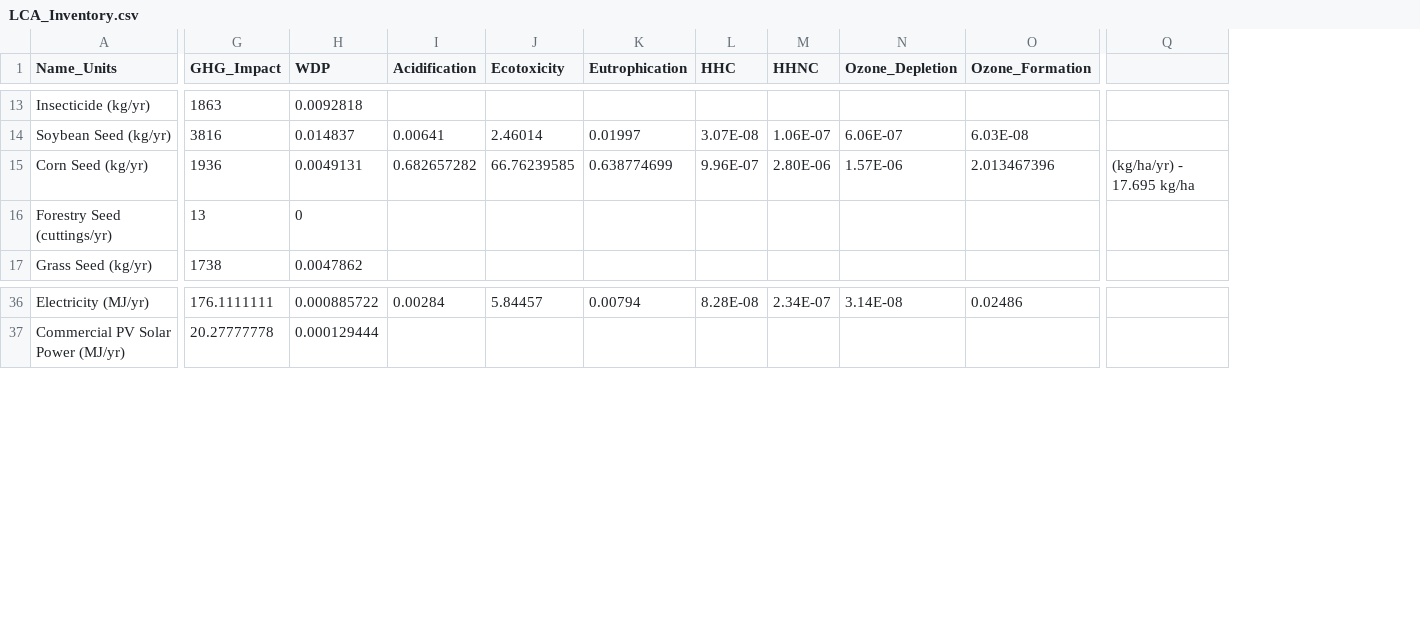
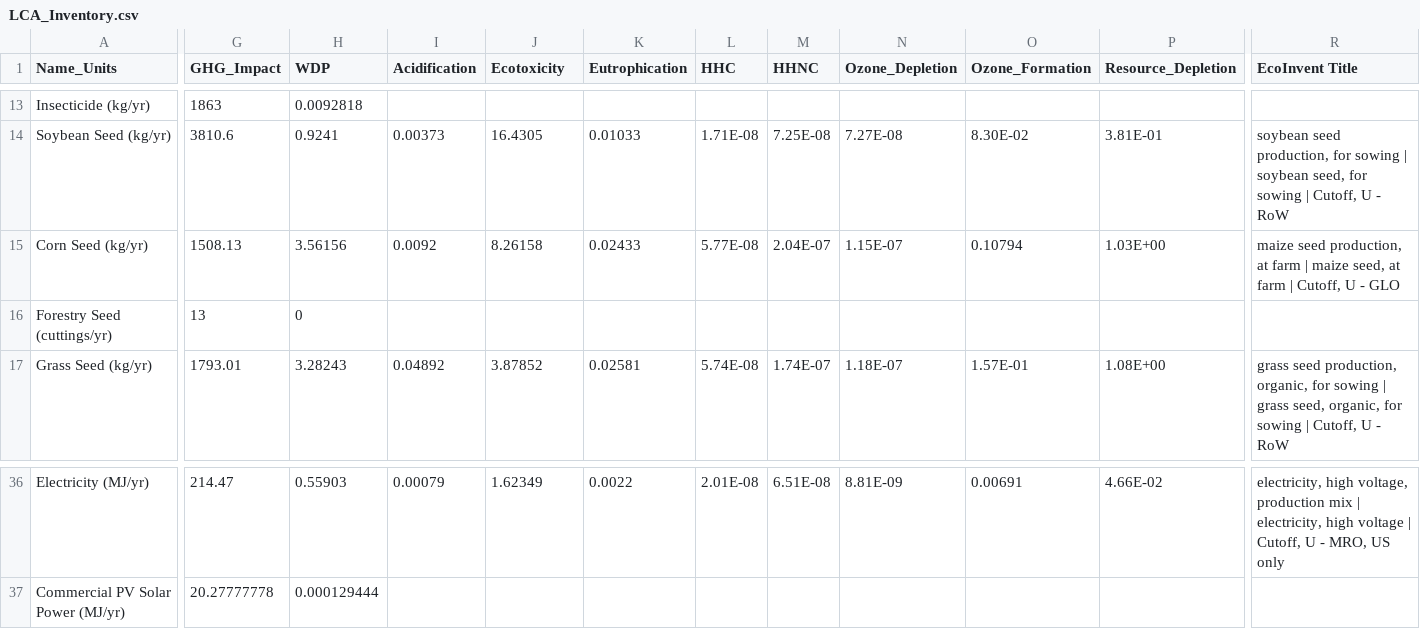
Before and after one commit to ABM-MOEA-TEAM/BETO-ABM-MOEA, a CSV file: LCA_Inventory.csv, drawn as a sheet; only a part is shown, gaps mark what is left out; removed rows and columns are numbered as before the commit, all else as after; the diff covers the shown part only; the diff names each change by its address in the sheet, - before the commit and + after, or states it on an @@ line.

```diff
--- a/LCA_Inventory.csv
+++ b/LCA_Inventory.csv
+column P (Resource_Depletion), rows 14-17: 3.81E-01 | 1.03E+00 |  | 1.08E+00; row 36: 4.66E-02
-column Q, row 15: (kg/ha/yr) - 17.695 kg/ha
+column R (EcoInvent Title), rows 14-17: soybean seed production, for sowing | soybean seed, for sowing | Cutoff, U - RoW | maize seed production, at farm | maize seed, at farm | Cutoff, U - GLO |  | grass seed production, organic, for sowing | grass seed, organic, for sowing | Cutoff, U - RoW; row 36: electricity, high voltage, production mix | electricity, high voltage | Cutoff, U - MRO, US only
-G14 (GHG_Impact): 3816
+G14 (GHG_Impact): 3810.6
-H14 (WDP): 0.014837
+H14 (WDP): 0.9241
-I14 (Acidification): 0.00641
+I14 (Acidification): 0.00373
-J14 (Ecotoxicity): 2.46014
+J14 (Ecotoxicity): 16.4305
-K14 (Eutrophication): 0.01997
+K14 (Eutrophication): 0.01033
-L14 (HHC): 3.07E-08
+L14 (HHC): 1.71E-08
-M14 (HHNC): 1.06E-07
+M14 (HHNC): 7.25E-08
-N14 (Ozone_Depletion): 6.06E-07
+N14 (Ozone_Depletion): 7.27E-08
-O14 (Ozone_Formation): 6.03E-08
+O14 (Ozone_Formation): 8.30E-02
-G15 (GHG_Impact): 1936
+G15 (GHG_Impact): 1508.13
-H15 (WDP): 0.0049131
+H15 (WDP): 3.56156
-I15 (Acidification): 0.682657282
+I15 (Acidification): 0.0092
-J15 (Ecotoxicity): 66.76239585
+J15 (Ecotoxicity): 8.26158
-K15 (Eutrophication): 0.638774699
+K15 (Eutrophication): 0.02433
-L15 (HHC): 9.96E-07
+L15 (HHC): 5.77E-08
-M15 (HHNC): 2.80E-06
+M15 (HHNC): 2.04E-07
-N15 (Ozone_Depletion): 1.57E-06
+N15 (Ozone_Depletion): 1.15E-07
-O15 (Ozone_Formation): 2.013467396
+O15 (Ozone_Formation): 0.10794
-G17 (GHG_Impact): 1738
+G17 (GHG_Impact): 1793.01
-H17 (WDP): 0.0047862
+H17 (WDP): 3.28243
-I17 (Acidification): (empty)
+I17 (Acidification): 0.04892
-J17 (Ecotoxicity): (empty)
+J17 (Ecotoxicity): 3.87852
-K17 (Eutrophication): (empty)
+K17 (Eutrophication): 0.02581
-L17 (HHC): (empty)
+L17 (HHC): 5.74E-08
-M17 (HHNC): (empty)
+M17 (HHNC): 1.74E-07
-N17 (Ozone_Depletion): (empty)
+N17 (Ozone_Depletion): 1.18E-07
-O17 (Ozone_Formation): (empty)
+O17 (Ozone_Formation): 1.57E-01
-G36 (GHG_Impact): 176.1111111
+G36 (GHG_Impact): 214.47
-H36 (WDP): 0.000885722
+H36 (WDP): 0.55903
-I36 (Acidification): 0.00284
+I36 (Acidification): 0.00079
-J36 (Ecotoxicity): 5.84457
+J36 (Ecotoxicity): 1.62349
-K36 (Eutrophication): 0.00794
+K36 (Eutrophication): 0.0022
-L36 (HHC): 8.28E-08
+L36 (HHC): 2.01E-08
-M36 (HHNC): 2.34E-07
+M36 (HHNC): 6.51E-08
-N36 (Ozone_Depletion): 3.14E-08
+N36 (Ozone_Depletion): 8.81E-09
-O36 (Ozone_Formation): 0.02486
+O36 (Ozone_Formation): 0.00691
```
Also changed, not shown: 123 edited cells elsewhere in this file, 17 other files.
